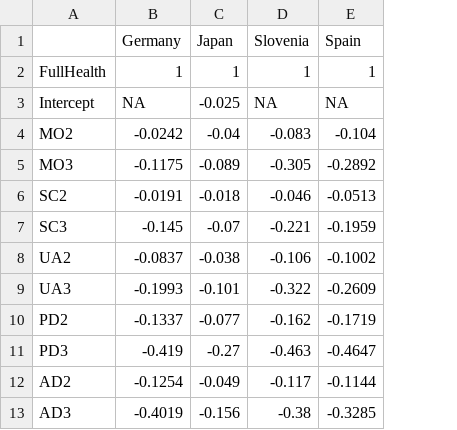
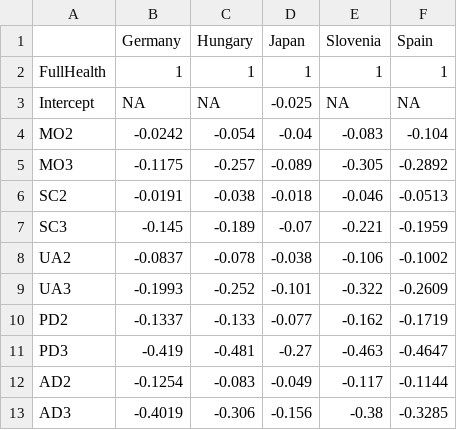
Before and after one commit to fragla/eq5d, a CSV file: data-raw/Y.csv, drawn as a sheet; the diff names each change by its address in the sheet, - before the commit and + after, or states it on an @@ line.

Commit message:
Hungary EQ-5D-Y value set added.

```diff
--- a/data-raw/Y.csv
+++ b/data-raw/Y.csv
+column C (Hungary), rows 2-13: 1 | NA | -0.054 | -0.257 | -0.038 | -0.189 | -0.078 | -0.252 | -0.133 | -0.481 | -0.083 | -0.306
```
Also changed, not shown: 2 other files.
